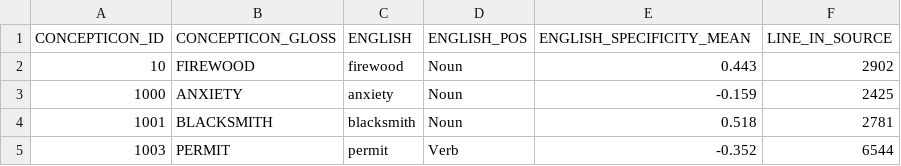
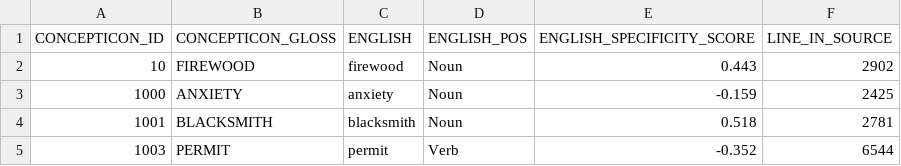
Before and after one commit to concepticon/norare-data, a TSV file: datasets/Muraki-2026-Specificity/Muraki-2026-Specificity.tsv, drawn as a sheet; only a part is shown.

```diff
--- a/datasets/Muraki-2026-Specificity/Muraki-2026-Specificity.tsv
+++ b/datasets/Muraki-2026-Specificity/Muraki-2026-Specificity.tsv
@@ -1,2 +1,2 @@
-CONCEPTICON_ID	CONCEPTICON_GLOSS	ENGLISH	ENGLISH_POS	ENGLISH_SPECIFICITY_MEAN	LINE_IN_SOURCE
+CONCEPTICON_ID	CONCEPTICON_GLOSS	ENGLISH	ENGLISH_POS	ENGLISH_SPECIFICITY_SCORE	LINE_IN_SOURCE
 10	FIREWOOD	firewood	Noun	0.443	2902
```
Also changed, not shown: datasets.tsv, datasets/Wang-2026-Utility/Wang-2026-Utility.tsv, 8 other files.
